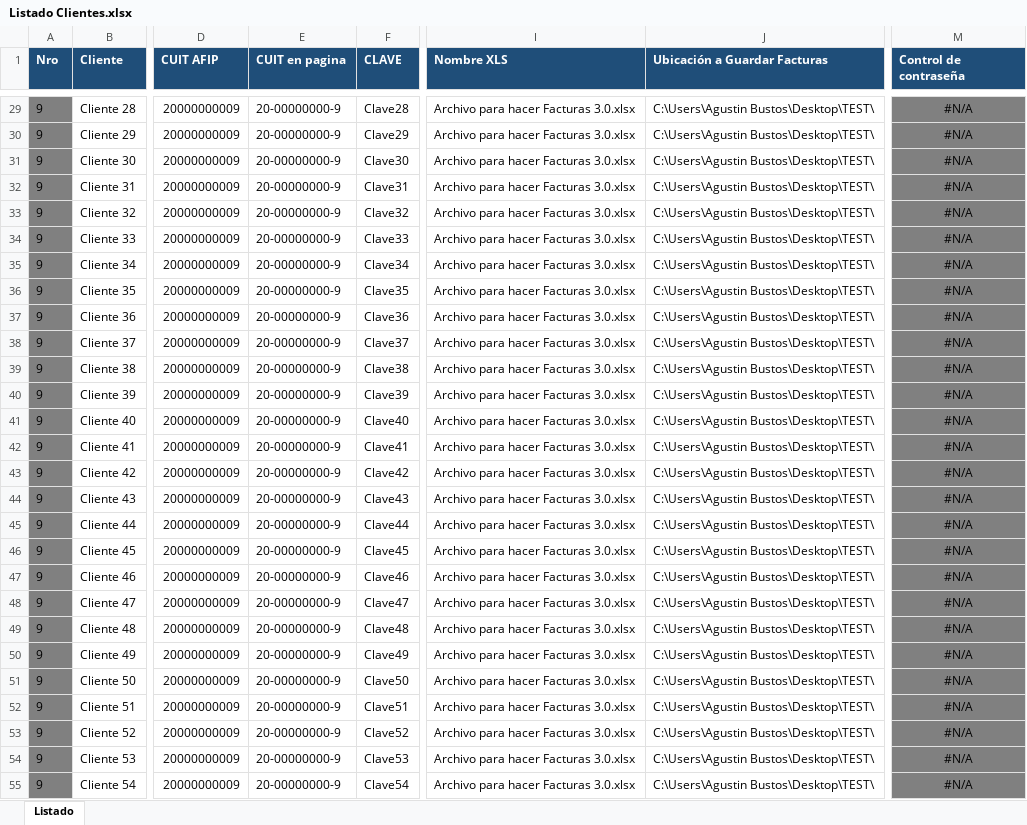
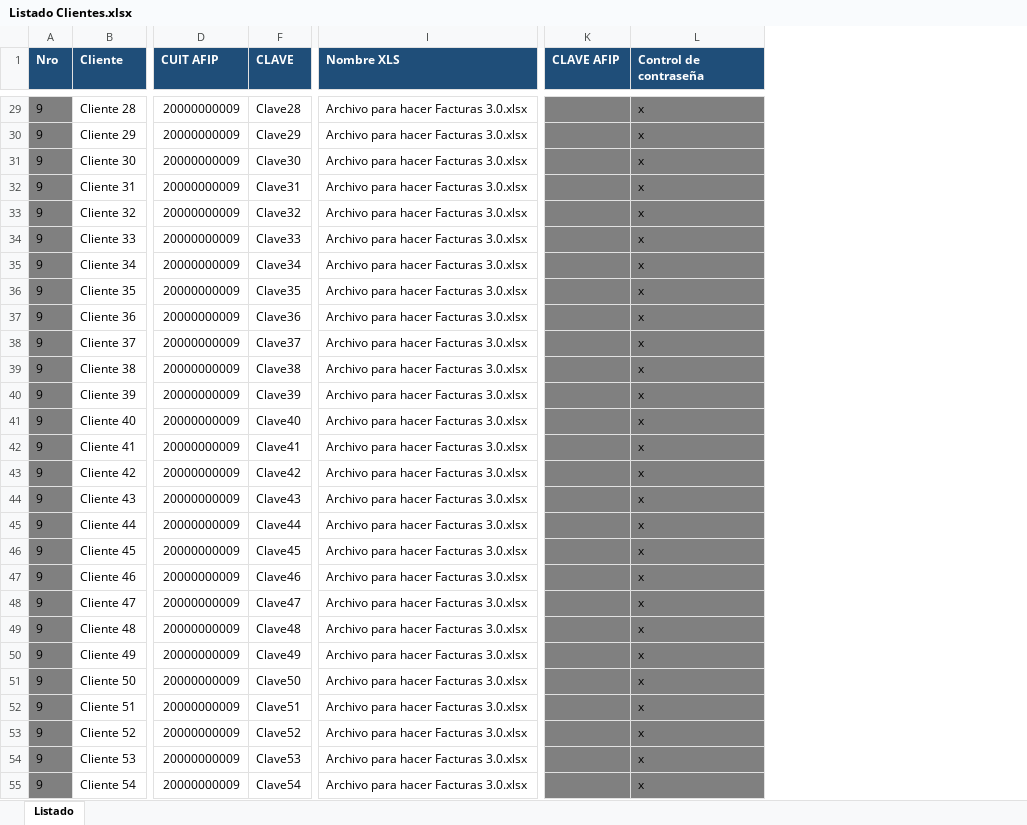
Before and after one commit to abustosp/Facturador-Multiusuario, an Excel workbook: Listado Clientes.xlsx, sheet Listado, drawn as a sheet; only a part is shown, gaps mark what is left out; values as stored, in another font and other column widths than the file's, no borders; removed rows and columns are numbered as before the commit, all else as after; the diff covers the shown part only; the diff names each change by its address in the sheet, - before the commit and + after, or states it on an @@ line.

```diff
--- a/Listado Clientes.xlsx (sheet Listado)
+++ b/Listado Clientes.xlsx (sheet Listado)
@@ column E (CUIT en pagina) hidden, rows 29-55: all 20-00000000-9 @@
-column J (Ubicación a Guardar Facturas), rows 29-55: all C:\Users\Agustin Bustos\Desktop\TEST\
+column K (CLAVE AFIP), empty
-L29:L55 (Control de contraseña): #N/A
+L29:L55 (Control de contraseña): x
-L29:L55 alignment: center
+L29:L55 alignment: left
```
Also changed, not shown: 43 edited cells and cell formats elsewhere in this sheet, formulas that keep their value, hidden cells, Archivo para hacer Facturas 3.0.xlsx, 6 other files.
